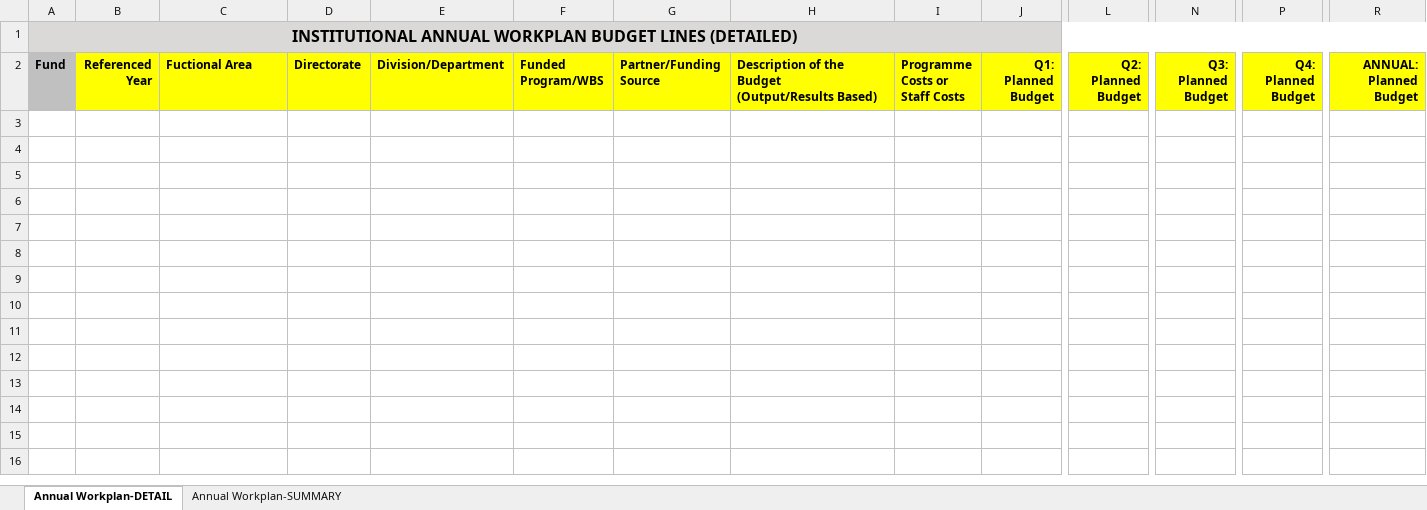
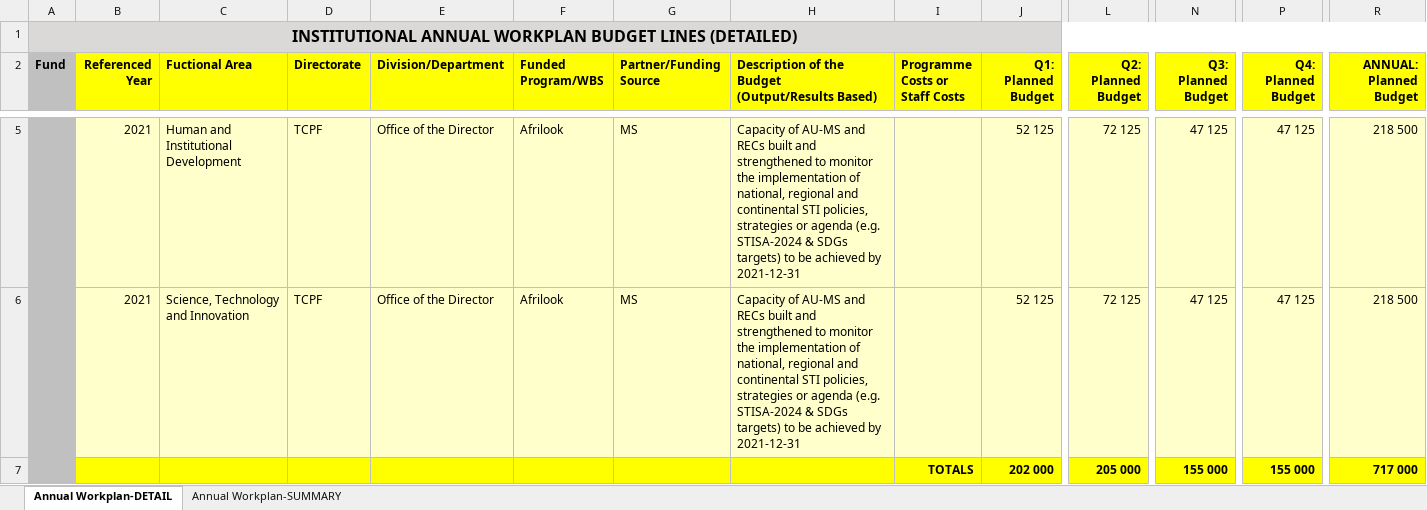
Before and after one commit to gnimako/audanepadintegrated, an Excel workbook: wwwroot/appdirectory/excelreports/institutional/finance/Institutional_Workplan_Budget_Lines_2021_Annual.xlsx, sheet Annual Workplan-DETAIL, drawn as a sheet; only a part is shown, gaps mark what is left out; values as stored, in another font and other column widths than the file's, no borders; rows hold the shown columns only; the diff covers the shown part only; the diff names each change by its address in the sheet, - before the commit and + after, or states it on an @@ line.

```diff
--- a/wwwroot/appdirectory/excelreports/institutional/finance/Institutional_Workplan_Budget_Lines_2021_Annual.xlsx (sheet Annual Workplan-DETAIL)
+++ b/wwwroot/appdirectory/excelreports/institutional/finance/Institutional_Workplan_Budget_Lines_2021_Annual.xlsx (sheet Annual Workplan-DETAIL)
+row 5:  | 2021 | Human and Institutional Development | TCPF | Office of the Director | Afrilook | MS | Capacity of AU-MS and RECs built and strengthened to monitor the implementation of national, regional and continental STI policies, strategies or agenda (e.g. STISA-2024 & SDGs targets) to be achieved by 2021-12-31 |  | 52 125 | 72 125 | 47 125 | 47 125 | 218 500
+row 6:  | 2021 | Science, Technology and Innovation | TCPF | Office of the Director | Afrilook | MS | Capacity of AU-MS and RECs built and strengthened to monitor the implementation of national, regional and continental STI policies, strategies or agenda (e.g. STISA-2024 & SDGs targets) to be achieved by 2021-12-31 |  | 52 125 | 72 125 | 47 125 | 47 125 | 218 500
+row 7:  |  |  |  |  |  |  |  | TOTALS | 202 000 | 205 000 | 155 000 | 155 000 | 717 000
```
Also changed, not shown: 2 added rows elsewhere in this sheet, 7 other files.
